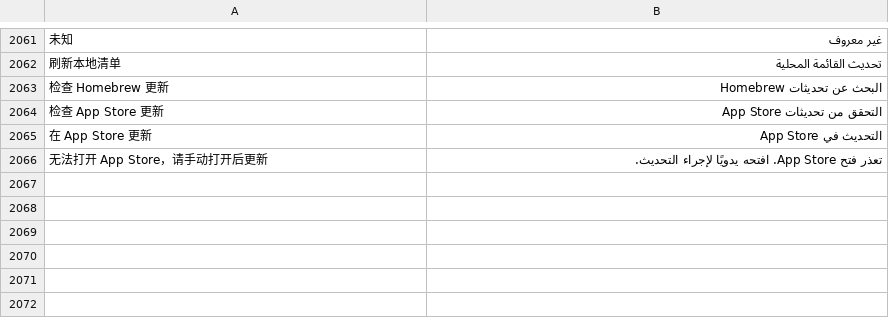
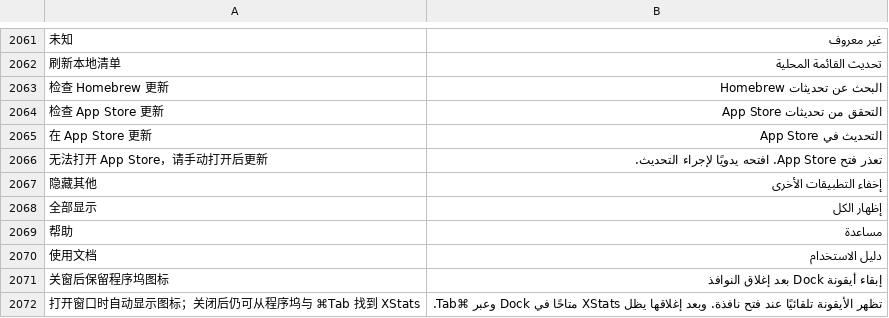
Before and after one commit to ysicing/XStats, a TSV file: Packages/XStatsKit/Sources/Localization/Resources/ar.tsv, drawn as a sheet; only a part is shown, gaps mark what is left out; the diff names each change by its address in the sheet, - before the commit and + after, or states it on an @@ line.

```diff
--- a/Packages/XStatsKit/Sources/Localization/Resources/ar.tsv
+++ b/Packages/XStatsKit/Sources/Localization/Resources/ar.tsv
+row 2067: 隐藏其他 | إخفاء التطبيقات الأخرى
+row 2068: 全部显示 | إظهار الكل
+row 2069: 帮助 | مساعدة
+row 2070: 使用文档 | دليل الاستخدام
+row 2071: 关窗后保留程序坞图标 | إبقاء أيقونة Dock بعد إغلاق النوافذ
+row 2072: 打开窗口时自动显示图标；关闭后仍可从程序坞与 ⌘Tab 找到 XStats | تظهر الأيقونة تلقائيًا عند فتح نافذة. وبعد إغلاقها يظل XStats متاحًا في Dock وعبر ⌘Tab.
```
Also changed, not shown: Packages/XStatsKit/Sources/Localization/Resources/de.tsv, Packages/XStatsKit/Sources/Localization/Resources/es.tsv, 18 other files.
